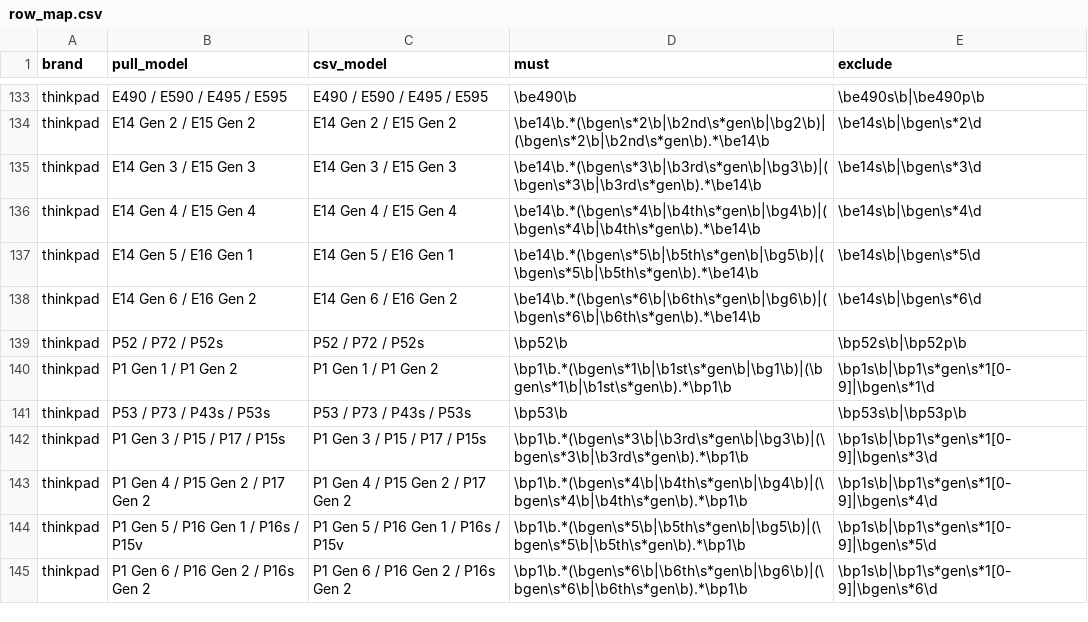
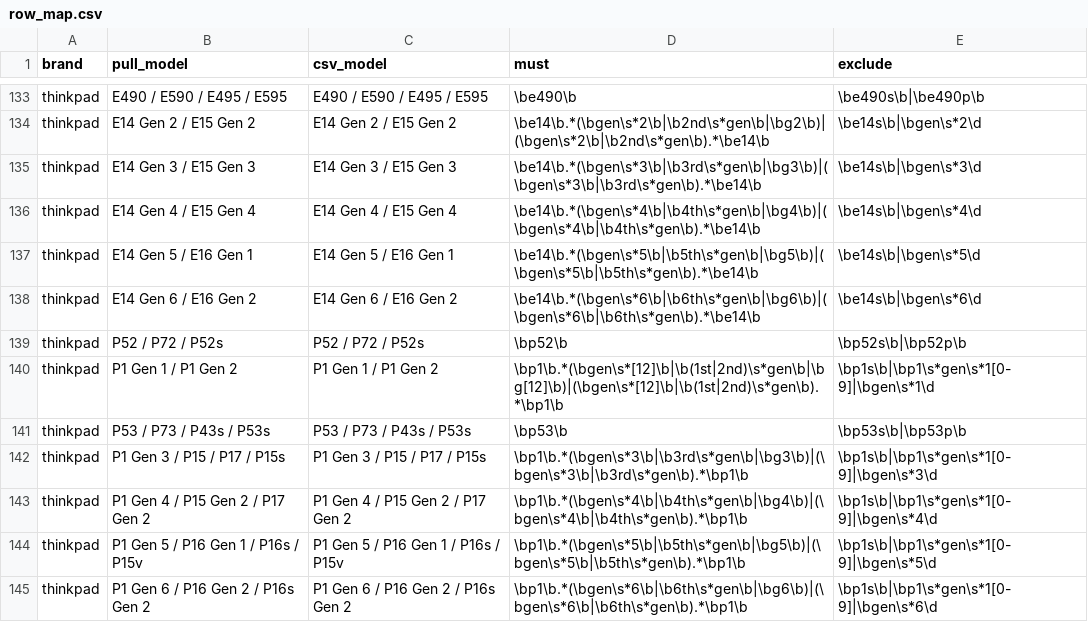
Before and after one commit to Regular-2000/laptop-specs, a CSV file: ebay_raw/row_map.csv, drawn as a sheet; only a part is shown, gaps mark what is left out.

```diff
--- a/ebay_raw/row_map.csv
+++ b/ebay_raw/row_map.csv
@@ -139,3 +139,3 @@ thinkpad,E14 Gen 6 / E16 Gen 2,E14 Gen 6 / E16 Gen 2,\be14\b.*(\bgen\s*6\b|\b6th
 thinkpad,P52 / P72 / P52s,P52 / P72 / P52s,\bp52\b,\bp52s\b|\bp52p\b
-thinkpad,P1 Gen 1 / P1 Gen 2,P1 Gen 1 / P1 Gen 2,\bp1\b.*(\bgen\s*1\b|\b1st\s*gen\b|\bg1\b)|(\bgen\s*1\b|\b1st\s*gen\b).*\bp1\b,\bp1s\b|\bp1\s*gen\s*1[0-9]|\bgen\s*1\d
+thinkpad,P1 Gen 1 / P1 Gen 2,P1 Gen 1 / P1 Gen 2,\bp1\b.*(\bgen\s*[12]\b|\b(1st|2nd)\s*gen\b|\bg[12]\b)|(\bgen\s*[12]\b|\b(1st|2nd)\s*gen\b).*\bp1\b,\bp1s\b|\bp1\s*gen\s*1[0-9]|\bgen\s*1\d
 thinkpad,P53 / P73 / P43s / P53s,P53 / P73 / P43s / P53s,\bp53\b,\bp53s\b|\bp53p\b
```
Also changed, not shown: 5 other files.
